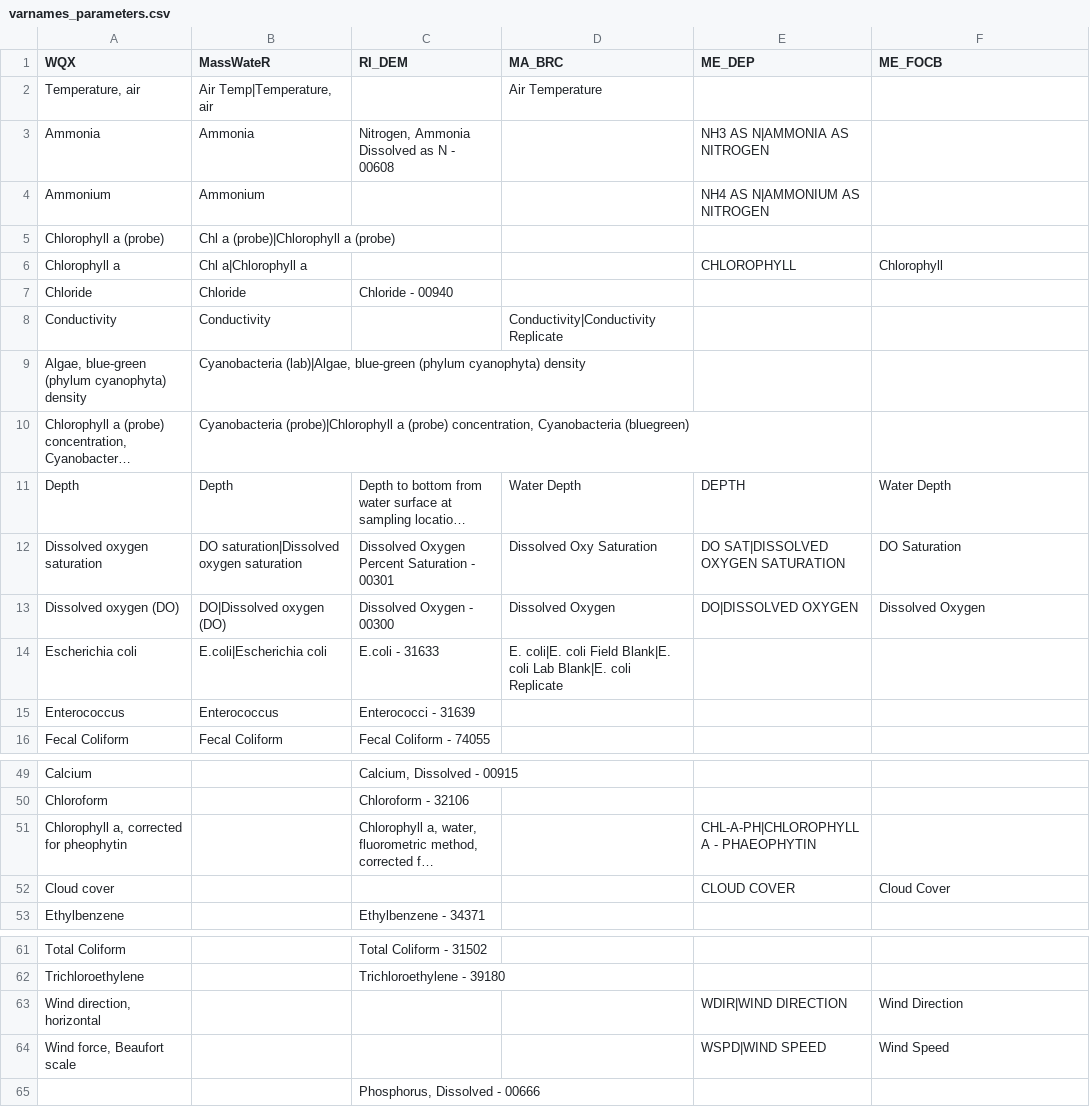
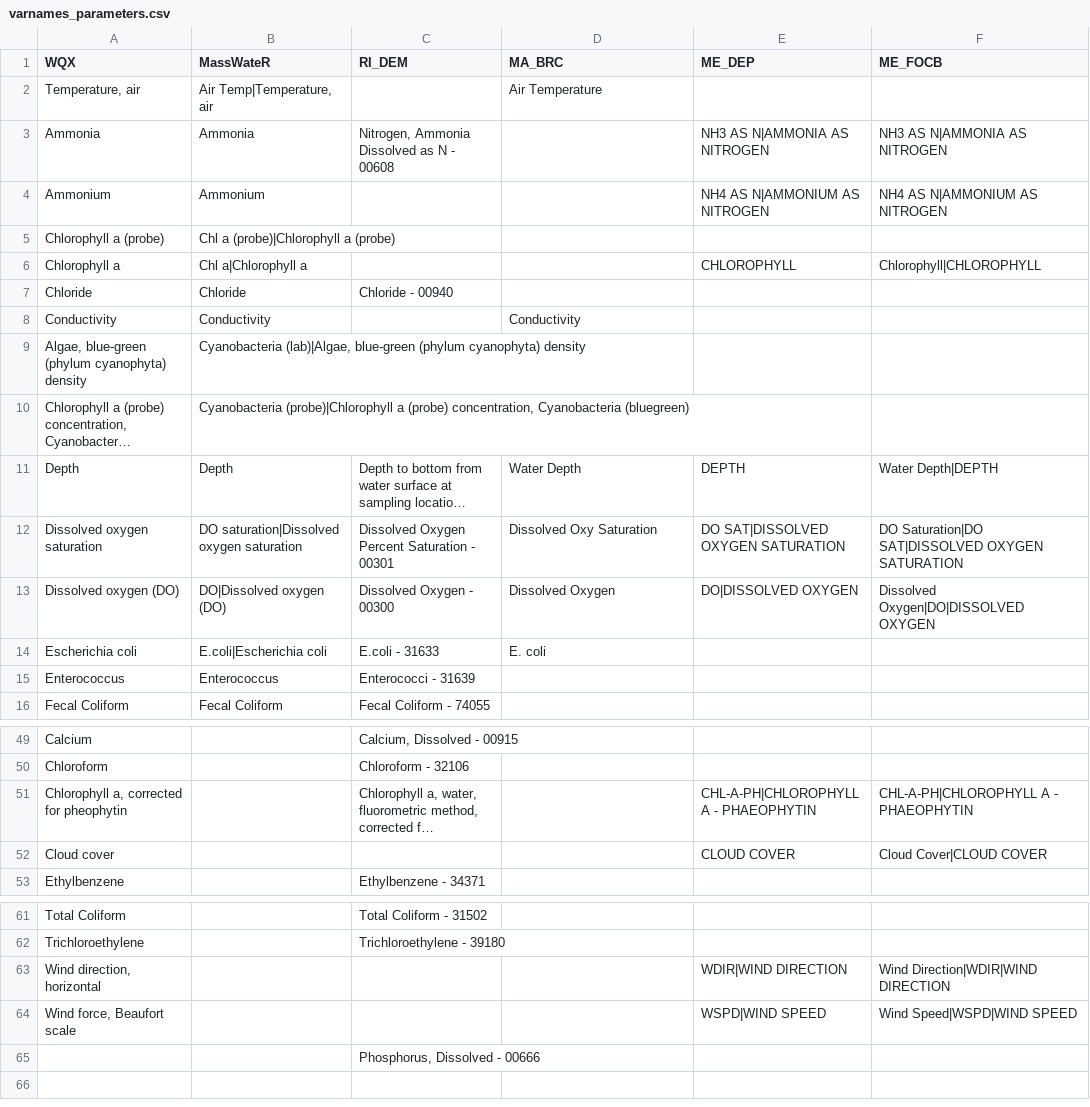
Before and after one commit to massbays-tech/wqformat, a CSV file: data-raw/varnames_parameters.csv, drawn as a sheet; only a part is shown, gaps mark what is left out; long unchanged cells end in …; the diff covers the shown part only; the diff names each change by its address in the sheet, - before the commit and + after, or states it on an @@ line.

```diff
--- a/data-raw/varnames_parameters.csv
+++ b/data-raw/varnames_parameters.csv
-F3 (ME_FOCB): (empty)
+F3 (ME_FOCB): NH3 AS N|AMMONIA AS NITROGEN
-F4 (ME_FOCB): (empty)
+F4 (ME_FOCB): NH4 AS N|AMMONIUM AS NITROGEN
-F6 (ME_FOCB): Chlorophyll
+F6 (ME_FOCB): Chlorophyll|CHLOROPHYLL
-D8 (MA_BRC): Conductivity|Conductivity Replicate
+D8 (MA_BRC): Conductivity
-F11 (ME_FOCB): Water Depth
+F11 (ME_FOCB): Water Depth|DEPTH
-F12 (ME_FOCB): DO Saturation
+F12 (ME_FOCB): DO Saturation|DO SAT|DISSOLVED OXYGEN SATURATION
-F13 (ME_FOCB): Dissolved Oxygen
+F13 (ME_FOCB): Dissolved Oxygen|DO|DISSOLVED OXYGEN
-D14 (MA_BRC): E. coli|E. coli Field Blank|E. coli Lab Blank|E. coli Replicate
+D14 (MA_BRC): E. coli
-F51 (ME_FOCB): (empty)
+F51 (ME_FOCB): CHL-A-PH|CHLOROPHYLL A - PHAEOPHYTIN
-F52 (ME_FOCB): Cloud Cover
+F52 (ME_FOCB): Cloud Cover|CLOUD COVER
-F63 (ME_FOCB): Wind Direction
+F63 (ME_FOCB): Wind Direction|WDIR|WIND DIRECTION
-F64 (ME_FOCB): Wind Speed
+F64 (ME_FOCB): Wind Speed|WSPD|WIND SPEED
```
Also changed, not shown: 13 edited cells elsewhere in this file, data-raw/varnames_units.csv, 5 other files.
